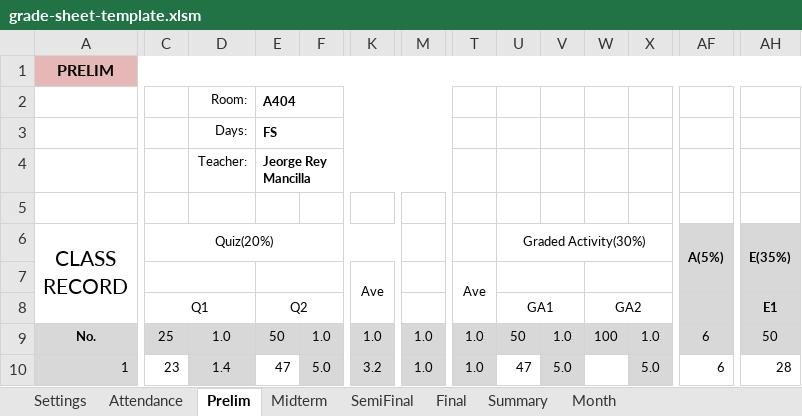
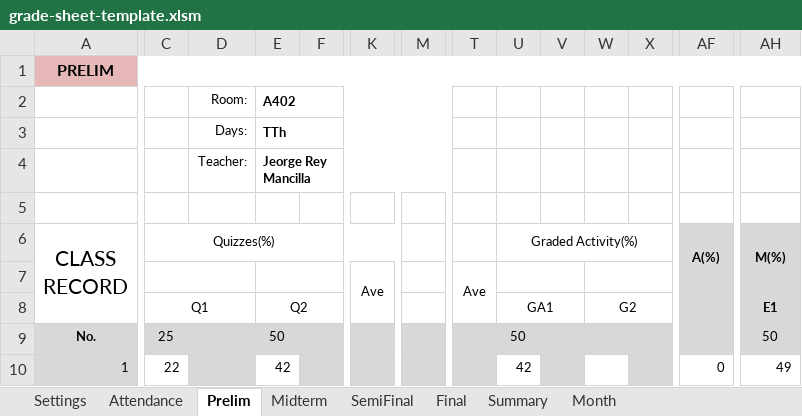
Before and after one commit to Antz1803/Presenzio, an Excel workbook: public/grade-sheet-template.xlsm, sheet Prelim, drawn as a sheet; only a part is shown, gaps mark what is left out; values as stored, in another font and other column widths than the file's, no borders; conditional formats not drawn; the diff covers the shown part only; the diff names each change by its address in the sheet, - before the commit and + after, or states it on an @@ line.

```diff
--- a/public/grade-sheet-template.xlsm (sheet Prelim)
+++ b/public/grade-sheet-template.xlsm (sheet Prelim)
-E2: A404
+E2: A402
-E3: FS
+E3: TTh
-C6: Quiz(20%)
+C6: Quizzes(%)
-U6: Graded Activity(30%)
+U6: Graded Activity(%)
-AF6: A(5%)
+AF6: A(%)
-AH6: E(35%)
+AH6: M(%)
-W8: GA2
+W8: G2
-D9: 1.0
+D9: (empty)
-F9: 1.0
+F9: (empty)
-K9: 1.0
+K9: (empty)
-M9:M10: 1.0
+M9:M10: (empty)
-T9:T10: 1.0
+T9:T10: (empty)
-V9: 1.0
+V9: (empty)
-W9: 100
+W9: (empty)
-X9: 1.0
+X9: (empty)
-AF9 (A(%)): 6
+AF9 (A(%)): (empty)
-C10 (Quizzes(%)): 23
+C10 (Quizzes(%)): 22
-D10: 1.4
+D10: (empty)
-E10: 47
+E10: 42
-F10: 5.0
+F10: (empty)
-K10: 3.2
+K10: (empty)
-U10 (Graded Activity(%)): 47
+U10 (Graded Activity(%)): 42
-V10: 5.0
+V10: (empty)
-X10: 5.0
+X10: (empty)
-AF10 (A(%)): 6
+AF10 (A(%)): 0
-AH10 (M(%)): 28
+AH10 (M(%)): 49
```
Also changed, not shown: 14 added rows, 14 removed rows and 815 edited cells elsewhere in this sheet, sheet Attendance, sheet Midterm, sheet SemiFinal, sheet Final, sheet Month, sheet Summary, 1 more sheet, formulas that keep their value, 16 other files.
